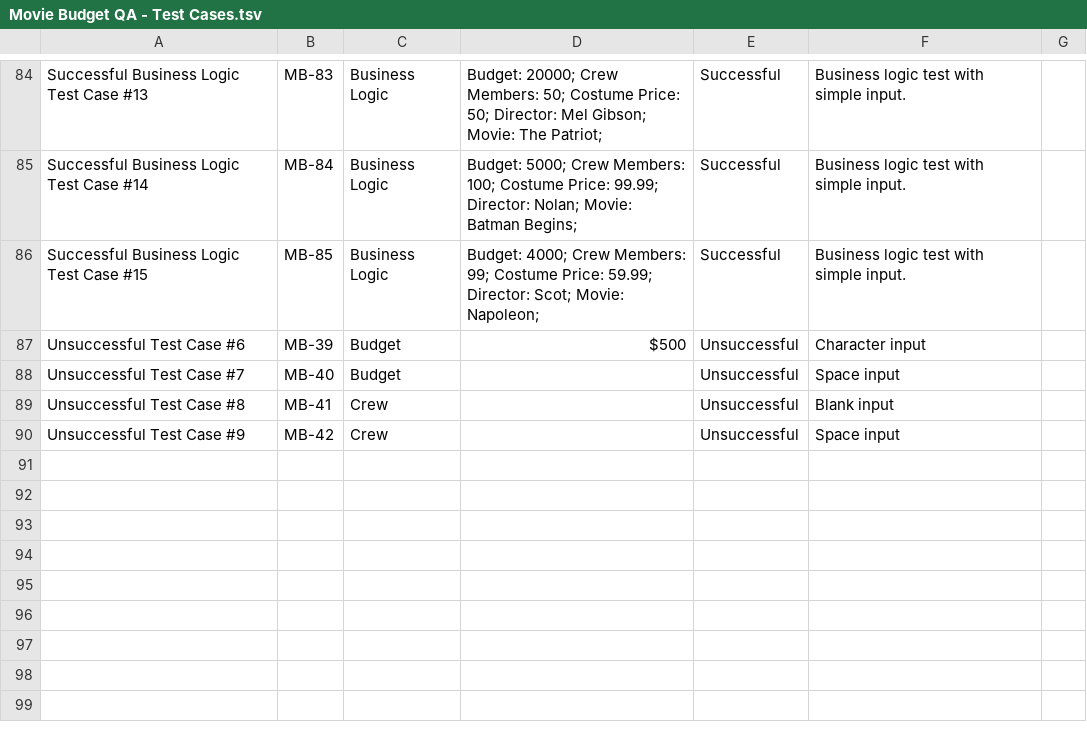
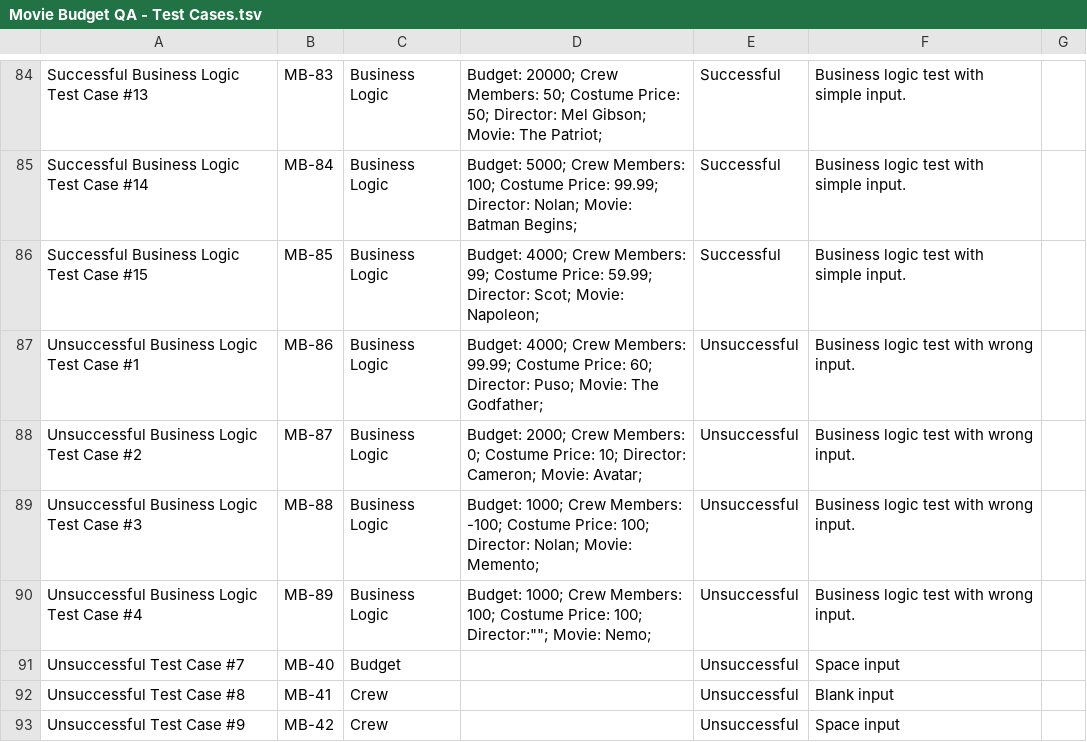
Before and after one commit to yulver-musa/QA_Portfolio, a TSV file: python_QA/Movie Budget QA - Test Cases.tsv, drawn as a sheet; only a part is shown, gaps mark what is left out.

Commit message:
Update Movie Budget QA - Test Cases.tsv

```diff
--- a/python_QA/Movie Budget QA - Test Cases.tsv
+++ b/python_QA/Movie Budget QA - Test Cases.tsv
@@ -86,3 +86,6 @@ Successful Business Logic Test Case #14	MB-84	Business Logic	 Budget: 5000; Crew
 Successful Business Logic Test Case #15	MB-85	Business Logic	 Budget: 4000; Crew Members: 99; Costume Price: 59.99; Director: Scot; Movie: Napoleon;	Successful	Business logic test with simple input.	
-Unsuccessful Test Case #6	MB-39	Budget	$500	Unsuccessful	Character input	
+Unsuccessful Business Logic Test Case #1	MB-86	Business Logic	 Budget: 4000; Crew Members: 99.99; Costume Price: 60; Director: Puso; Movie: The Godfather;	Unsuccessful	Business logic test with wrong input.	
+Unsuccessful Business Logic Test Case #2	MB-87	Business Logic	 Budget: 2000; Crew Members: 0; Costume Price: 10; Director: Cameron; Movie: Avatar;	Unsuccessful	Business logic test with wrong input.	
+Unsuccessful Business Logic Test Case #3	MB-88	Business Logic	 Budget: 1000; Crew Members: -100; Costume Price: 100; Director: Nolan; Movie: Memento;	Unsuccessful	Business logic test with wrong input.	
+Unsuccessful Business Logic Test Case #4	MB-89	Business Logic	 Budget: 1000; Crew Members: 100; Costume Price: 100; Director:""; Movie: Nemo;	Unsuccessful	Business logic test with wrong input.	
 Unsuccessful Test Case #7	MB-40	Budget	" "	Unsuccessful	Space input	
```
